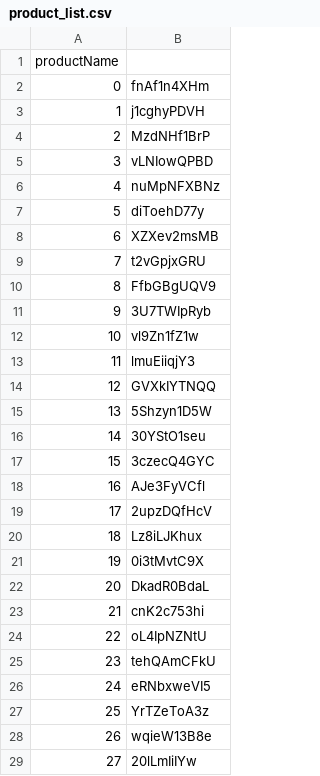
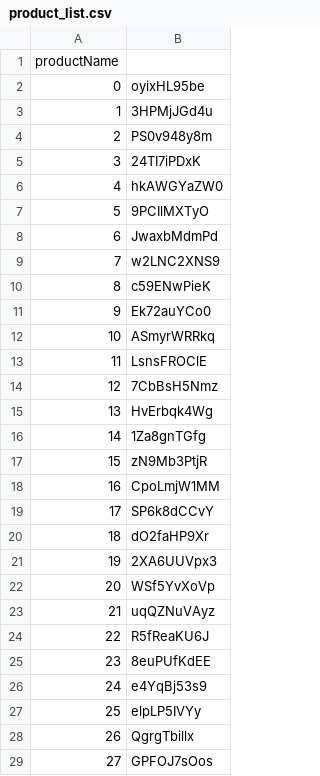
Before and after one commit to pyprogrammerblog/jupyterprojects, a CSV file: notebooks/product_list.csv, drawn as a sheet; only a part is shown; the diff covers the shown part only.

```diff
--- a/notebooks/product_list.csv
+++ b/notebooks/product_list.csv
@@ -1,29 +1,29 @@
 productName
-0,fnAf1n4XHm
-1,j1cghyPDVH
-2,MzdNHf1BrP
-3,vLNIowQPBD
-4,nuMpNFXBNz
-5,diToehD77y
-6,XZXev2msMB
-7,t2vGpjxGRU
-8,FfbGBgUQV9
-9,3U7TWIpRyb
-10,vl9Zn1fZ1w
-11,lmuEiiqjY3
-12,GVXkIYTNQQ
-13,5Shzyn1D5W
-14,30YStO1seu
-15,3czecQ4GYC
-16,AJe3FyVCfl
-17,2upzDQfHcV
-18,Lz8iLJKhux
-19,0i3tMvtC9X
-20,DkadR0BdaL
-21,cnK2c753hi
-22,oL4IpNZNtU
-23,tehQAmCFkU
-24,eRNbxweVI5
-25,YrTZeToA3z
-26,wqieW13B8e
-27,20lLmIiIYw
+0,oyixHL95be
+1,3HPMjJGd4u
+2,PS0v948y8m
+3,24TI7iPDxK
+4,hkAWGYaZW0
+5,9PCIlMXTyO
+6,JwaxbMdmPd
+7,w2LNC2XNS9
+8,c59ENwPieK
+9,Ek72auYCo0
+10,ASmyrWRRkq
+11,LsnsFROClE
+12,7CbBsH5Nmz
+13,HvErbqk4Wg
+14,1Za8gnTGfg
+15,zN9Mb3PtjR
+16,CpoLmjW1MM
+17,SP6k8dCCvY
+18,dO2faHP9Xr
+19,2XA6UUVpx3
+20,WSf5YvXoVp
+21,uqQZNuVAyz
+22,R5fReaKU6J
+23,8euPUfKdEE
+24,e4YqBj53s9
+25,elpLP5IVYy
+26,QgrgTbillx
+27,GPFOJ7sOos
```
Also changed, not shown: 22 edited cells elsewhere in this file, notebooks/product_ratings.csv, 2 other files.
